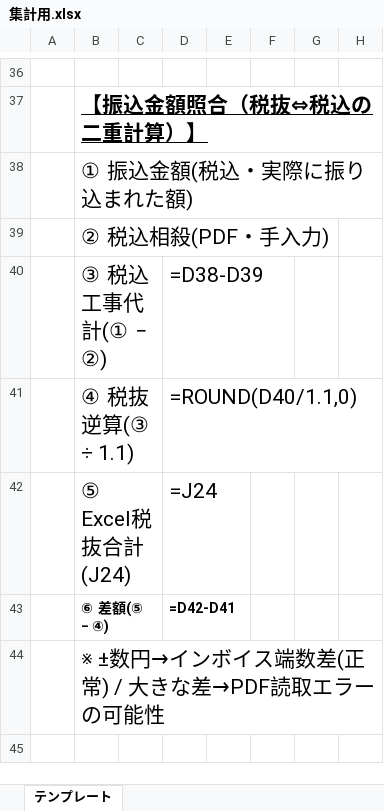
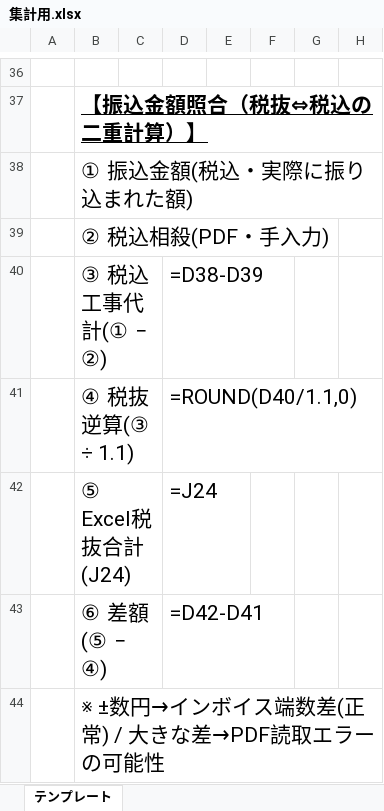
Before and after one commit to RIKU0804/invoice-tool, an Excel workbook: template/集計用.xlsx, sheet テンプレート, drawn as a sheet; only a part is shown, gaps mark what is left out; values as stored, in another font and other column widths than the file's, no borders; formulas without a stored value are shown as written; conditional formats not drawn; the diff names each change by its address in the sheet, - before the commit and + after, or states it on an @@ line.

```diff
--- a/template/集計用.xlsx (sheet テンプレート)
+++ b/template/集計用.xlsx (sheet テンプレート)
-B43 bold: on
+B43 bold: off, text size: larger
-D43 bold: on
+D43 bold: off, text size: larger
```
Also changed, not shown: 1 other file.
